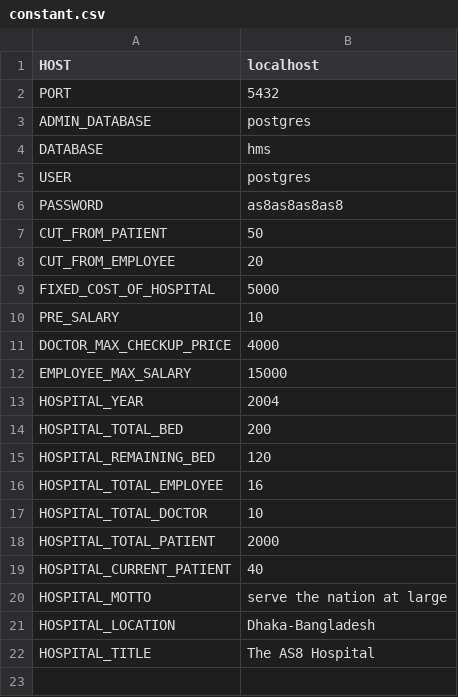
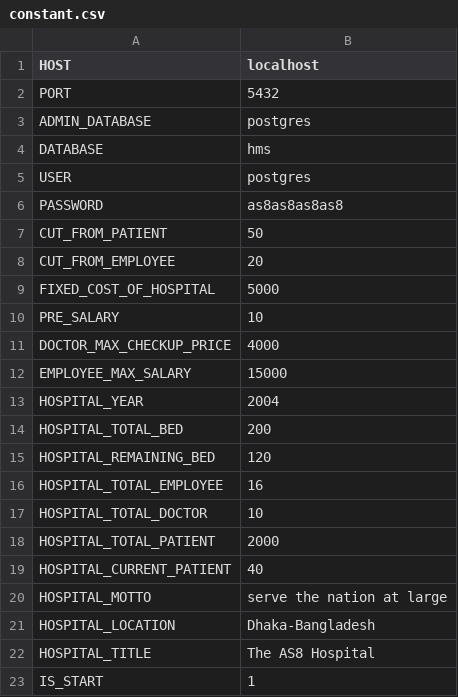
Before and after one commit to ahammadshawki8/Hospital-Management-System, a CSV file: backup_&_restore_folder/constant.csv, drawn as a sheet; the diff names each change by its address in the sheet, - before the commit and + after, or states it on an @@ line.

```diff
--- a/backup_&_restore_folder/constant.csv
+++ b/backup_&_restore_folder/constant.csv
+row 23: IS_START | 1
```
Also changed, not shown: 6 other files.
